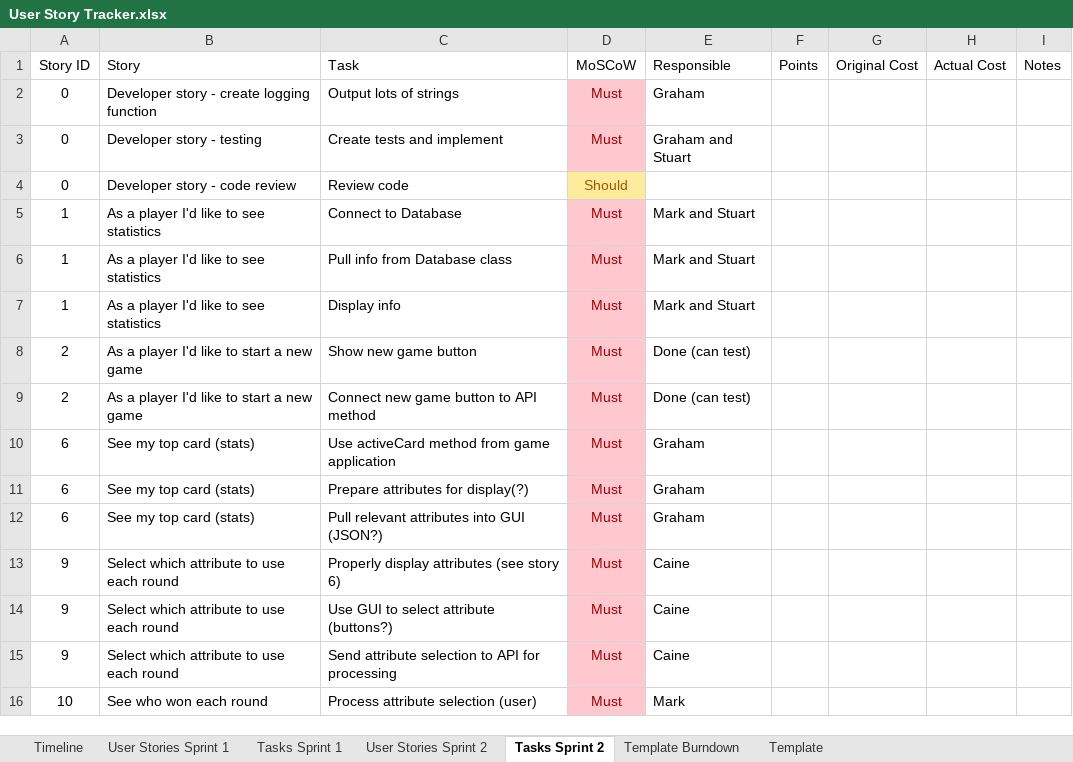
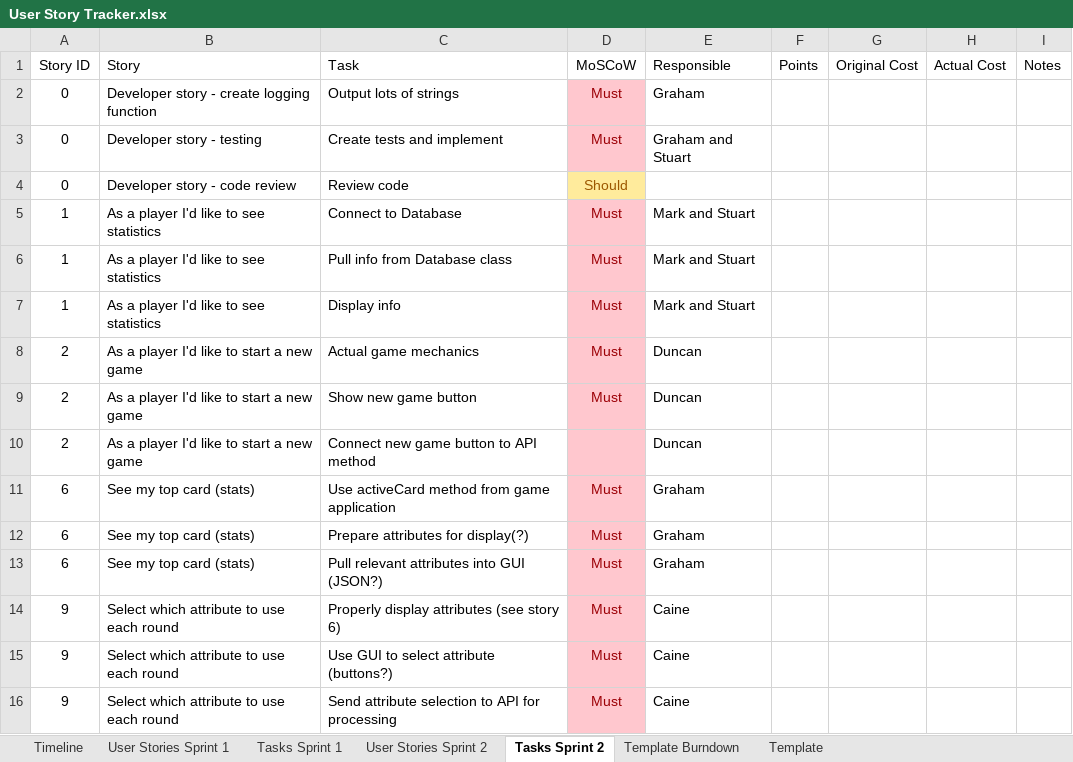
Before and after one commit to Caimpson/ITTeamProject_Documentation, an Excel workbook: User Story Tracker.xlsx, sheet Tasks Sprint 2, drawn as a sheet; only a part is shown; the shorter side is filled out with more unchanged rows; values as stored, in another font and other column widths than the file's, no borders; addresses are those after the commit; the diff names each change by its address in the sheet, - before the commit and + after, or states it on an @@ line.

```diff
--- a/User Story Tracker.xlsx (sheet Tasks Sprint 2)
+++ b/User Story Tracker.xlsx (sheet Tasks Sprint 2)
+row 8: 2 | As a player I'd like to start a new game | Actual game mechanics | Must | Duncan
-E9:E10 (Responsible): Done (can test)
+E9:E10 (Responsible): Duncan
-D10 (MoSCoW): Must
+D10 (MoSCoW): (empty)
```
Also changed, not shown: sheet User Stories Sprint 2.
